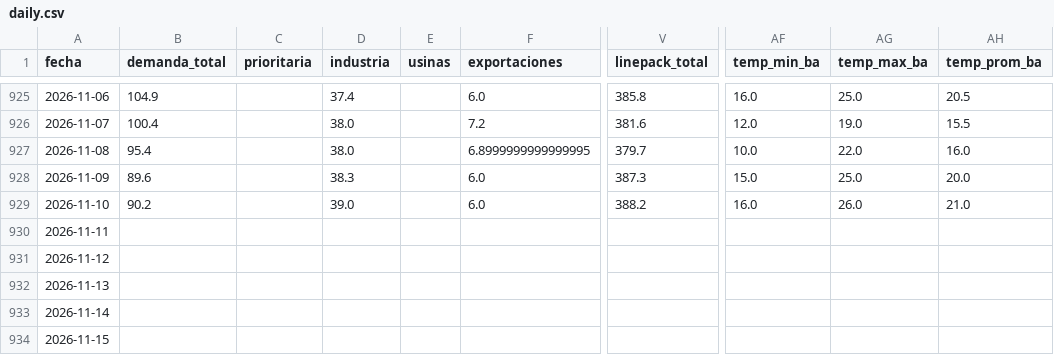
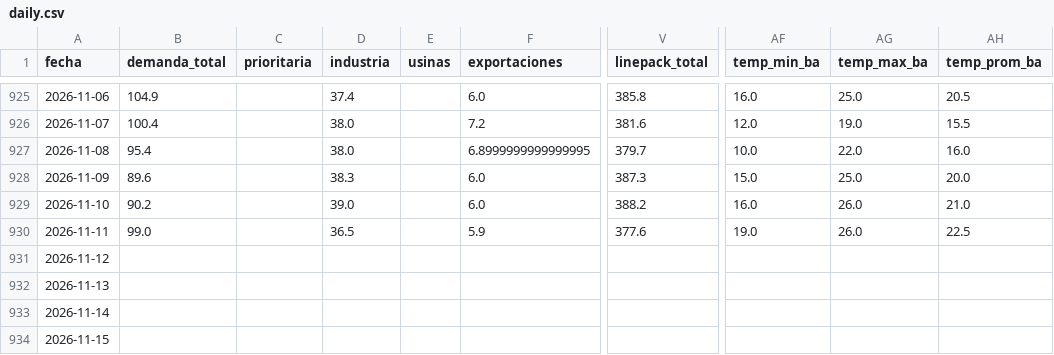
Before and after one commit to mpodeley/estado-red-gas, a CSV file: public/data/daily.csv, drawn as a sheet; only a part is shown, gaps mark what is left out; the diff names each change by its address in the sheet, - before the commit and + after, or states it on an @@ line.

```diff
--- a/public/data/daily.csv
+++ b/public/data/daily.csv
-B930 (demanda_total): (empty)
+B930 (demanda_total): 99.0
-D930 (industria): (empty)
+D930 (industria): 36.5
-F930 (exportaciones): (empty)
+F930 (exportaciones): 5.9
-V930 (linepack_total): (empty)
+V930 (linepack_total): 377.6
-AF930 (temp_min_ba): (empty)
+AF930 (temp_min_ba): 19.0
-AG930 (temp_max_ba): (empty)
+AG930 (temp_max_ba): 26.0
-AH930 (temp_prom_ba): (empty)
+AH930 (temp_prom_ba): 22.5
```
Also changed, not shown: public/data/carga_datos.csv, public/data/demand_forecast.csv, 29 other files.
